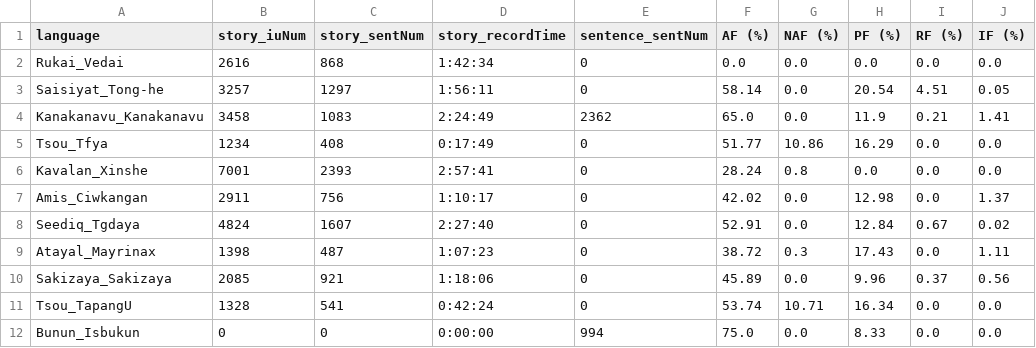
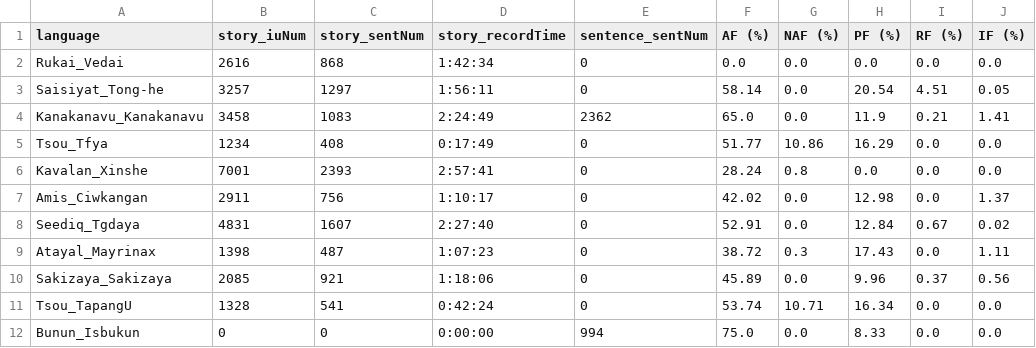
Before and after one commit to liao961120/glossParser, a CSV file: meta/langMetas.csv, drawn as a sheet; only a part is shown; the diff names each change by its address in the sheet, - before the commit and + after, or states it on an @@ line.

```diff
--- a/meta/langMetas.csv
+++ b/meta/langMetas.csv
-B8 (story_iuNum): 4824
+B8 (story_iuNum): 4831
```
Also changed, not shown: meta/txtMetas.csv, 7 other files.
